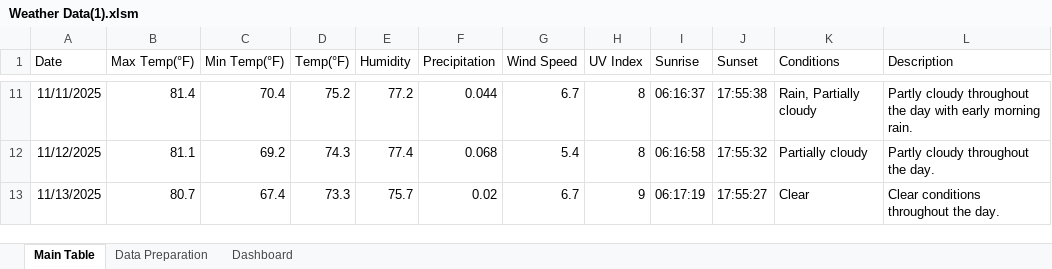
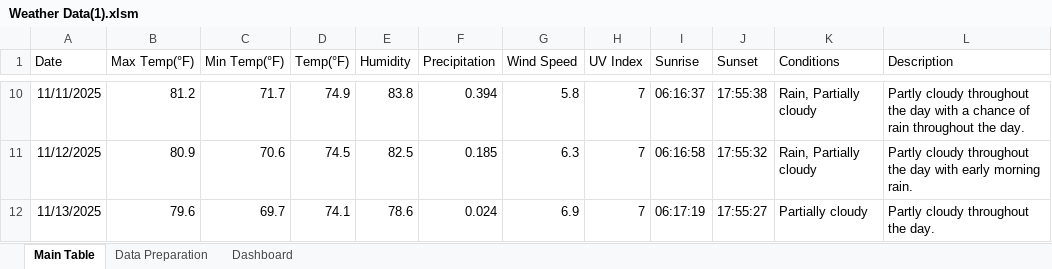
Before and after one commit to PethalT/Weather-Dashboard-Using-Excel, an Excel workbook: Weather Data(1).xlsm, sheet Main Table, drawn as a sheet; only a part is shown, gaps mark what is left out; values as stored, in another font and other column widths than the file's, no borders; table styles not drawn; addresses are those after the commit; the diff covers the shown part only; the diff names each change by its address in the sheet, - before the commit and + after, or states it on an @@ line.

```diff
--- a/Weather Data(1).xlsm (sheet Main Table)
+++ b/Weather Data(1).xlsm (sheet Main Table)
-B10 (Max Temp(°F)): 81.4
+B10 (Max Temp(°F)): 81.2
-C10 (Min Temp(°F)): 70.4
+C10 (Min Temp(°F)): 71.7
-D10 (Temp(°F)): 75.2
+D10 (Temp(°F)): 74.9
-E10 (Humidity): 77.2
+E10 (Humidity): 83.8
-F10 (Precipitation): 0.044
+F10 (Precipitation): 0.394
-G10 (Wind Speed): 6.7
+G10 (Wind Speed): 5.8
-H10:H11 (UV Index): 8
+H10:H11 (UV Index): 7
-L10 (Description): …day with early morning rain.
+L10 (Description): …day with a chance of rain throughout the day.
-B11 (Max Temp(°F)): 81.1
+B11 (Max Temp(°F)): 80.9
-C11 (Min Temp(°F)): 69.2
+C11 (Min Temp(°F)): 70.6
-D11 (Temp(°F)): 74.3
+D11 (Temp(°F)): 74.5
-E11 (Humidity): 77.4
+E11 (Humidity): 82.5
-F11 (Precipitation): 0.068
+F11 (Precipitation): 0.185
-G11 (Wind Speed): 5.4
+G11 (Wind Speed): 6.3
-K11 (Conditions): Partially cloudy
+K11 (Conditions): Rain, Partially cloudy
-L11 (Description): Partly cloudy throughout the day.
+L11 (Description): Partly cloudy throughout the day with early morning rain.
-B12 (Max Temp(°F)): 80.7
+B12 (Max Temp(°F)): 79.6
-C12 (Min Temp(°F)): 67.4
+C12 (Min Temp(°F)): 69.7
-D12 (Temp(°F)): 73.3
+D12 (Temp(°F)): 74.1
-E12 (Humidity): 75.7
+E12 (Humidity): 78.6
-F12 (Precipitation): 0.02
+F12 (Precipitation): 0.024
-G12 (Wind Speed): 6.7
+G12 (Wind Speed): 6.9
-H12 (UV Index): 9
+H12 (UV Index): 7
-K12 (Conditions): Clear
+K12 (Conditions): Partially cloudy
-L12 (Description): Clear conditions throughout the day.
+L12 (Description): Partly cloudy throughout the day.
```
Also changed, not shown: 1 added row, 1 removed row and 84 edited cells elsewhere in this sheet, sheet Data Preparation, charts or pictures.
